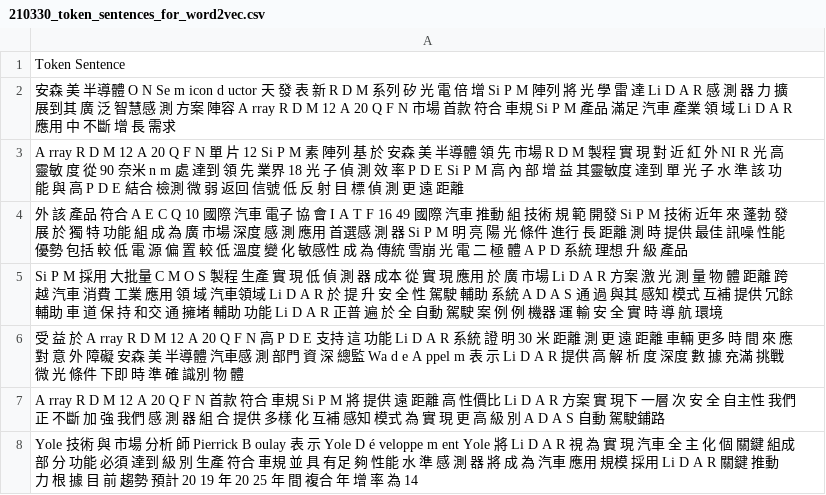
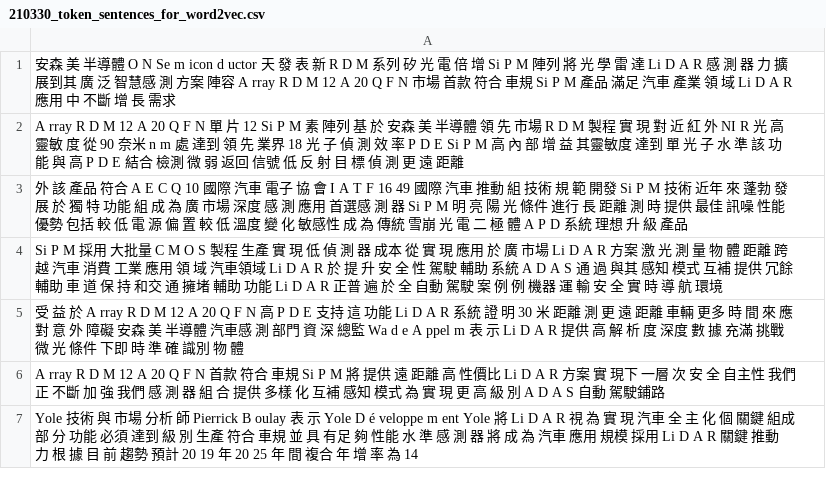
Before and after one commit to chaoannricardo/KnowledgeGraph, a CSV file: results/210330_result/210330_token_sentences_for_word2vec.csv, drawn as a sheet; only a part is shown; the diff names each change by its address in the sheet, - before the commit and + after, or states it on an @@ line.

Commit message:
[new] add trained word2vec mmodels

```diff
--- a/results/210330_result/210330_token_sentences_for_word2vec.csv
+++ b/results/210330_result/210330_token_sentences_for_word2vec.csv
-row 1: Token Sentence
```
Also changed, not shown: 3 other files.
